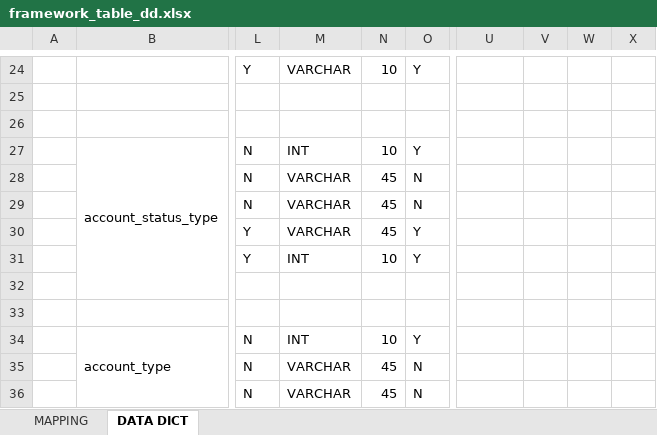
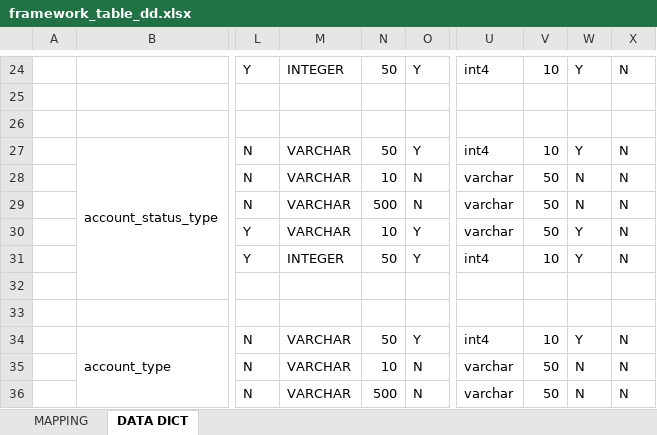
Before and after one commit to chaitali02/myGdProject, an Excel workbook: framework-web/docs/framework_table_dd.xlsx, sheet DATA DICT, drawn as a sheet; only a part is shown, gaps mark what is left out; values as stored, in another font and other column widths than the file's, no cell formats; the diff covers the shown part only; the diff names each change by its address in the sheet, - before the commit and + after, or states it on an @@ line.

```diff
--- a/framework-web/docs/framework_table_dd.xlsx (sheet DATA DICT)
+++ b/framework-web/docs/framework_table_dd.xlsx (sheet DATA DICT)
-M24: VARCHAR
+M24: INTEGER
-N24: 10
+N24: 50
-U24: (empty)
+U24: int4
-V24: (empty)
+V24: 10
-W24: (empty)
+W24: Y
-X24: (empty)
+X24: N
-M27: INT
+M27: VARCHAR
-N27: 10
+N27: 50
-U27: (empty)
+U27: int4
-V27: (empty)
+V27: 10
-W27: (empty)
+W27: Y
-X27:X31: (empty)
+X27:X31: N
-N28: 45
+N28: 10
-U28:U30: (empty)
+U28:U30: varchar
-V28:V30: (empty)
+V28:V30: 50
-W28:W29: (empty)
+W28:W29: N
-N29: 45
+N29: 500
-N30: 45
+N30: 10
-W30:W31: (empty)
+W30:W31: Y
-M31: INT
+M31: INTEGER
-N31: 10
+N31: 50
-U31: (empty)
+U31: int4
-V31: (empty)
+V31: 10
-M34: INT
+M34: VARCHAR
-N34: 10
+N34: 50
-U34: (empty)
+U34: int4
-V34: (empty)
+V34: 10
-W34: (empty)
+W34: Y
-X34:X36: (empty)
+X34:X36: N
-N35: 45
+N35: 10
-U35:U36: (empty)
+U35:U36: varchar
-V35:V36: (empty)
+V35:V36: 50
-W35:W36: (empty)
+W35:W36: N
-N36: 45
+N36: 500
```
Also changed, not shown: 1691 edited cells elsewhere in this sheet, cell formats.
